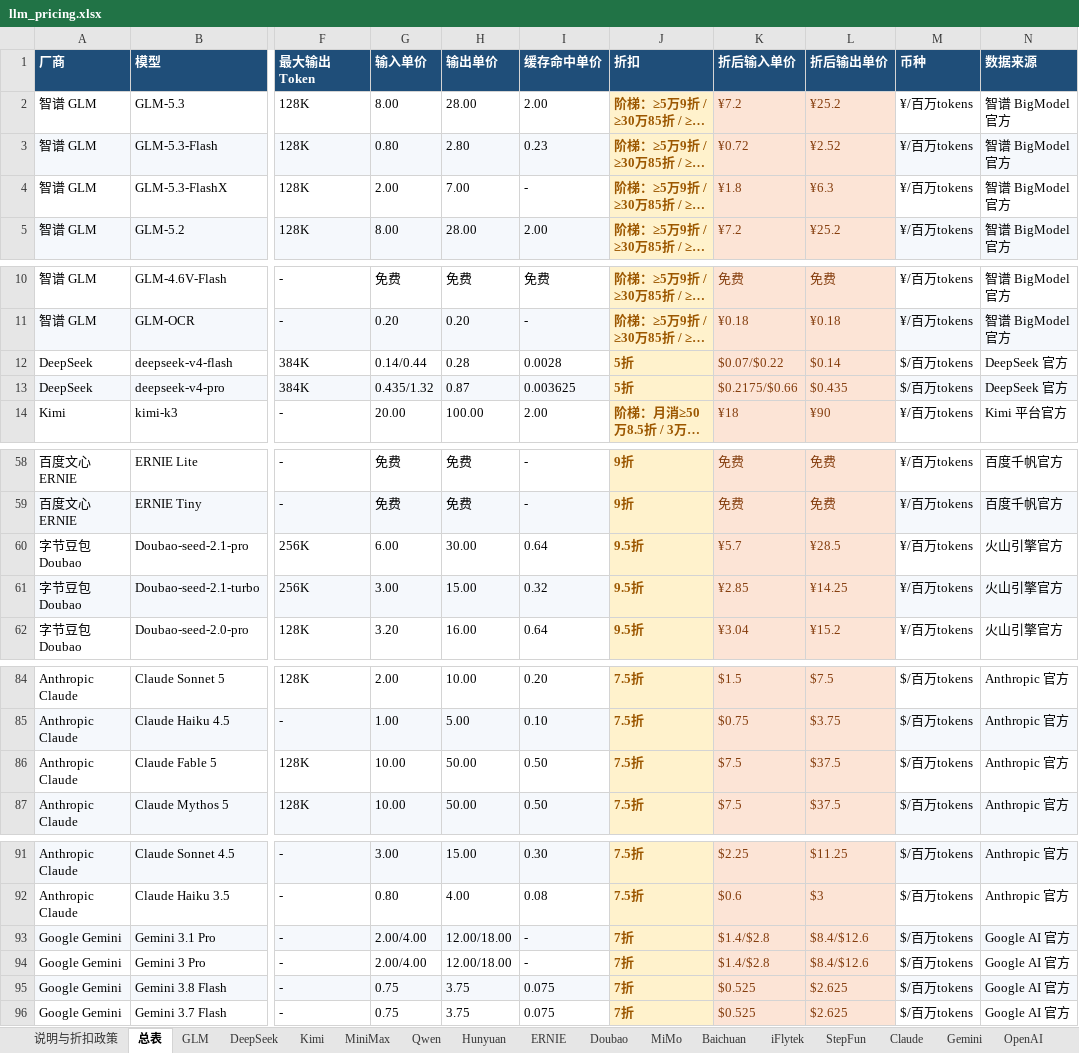
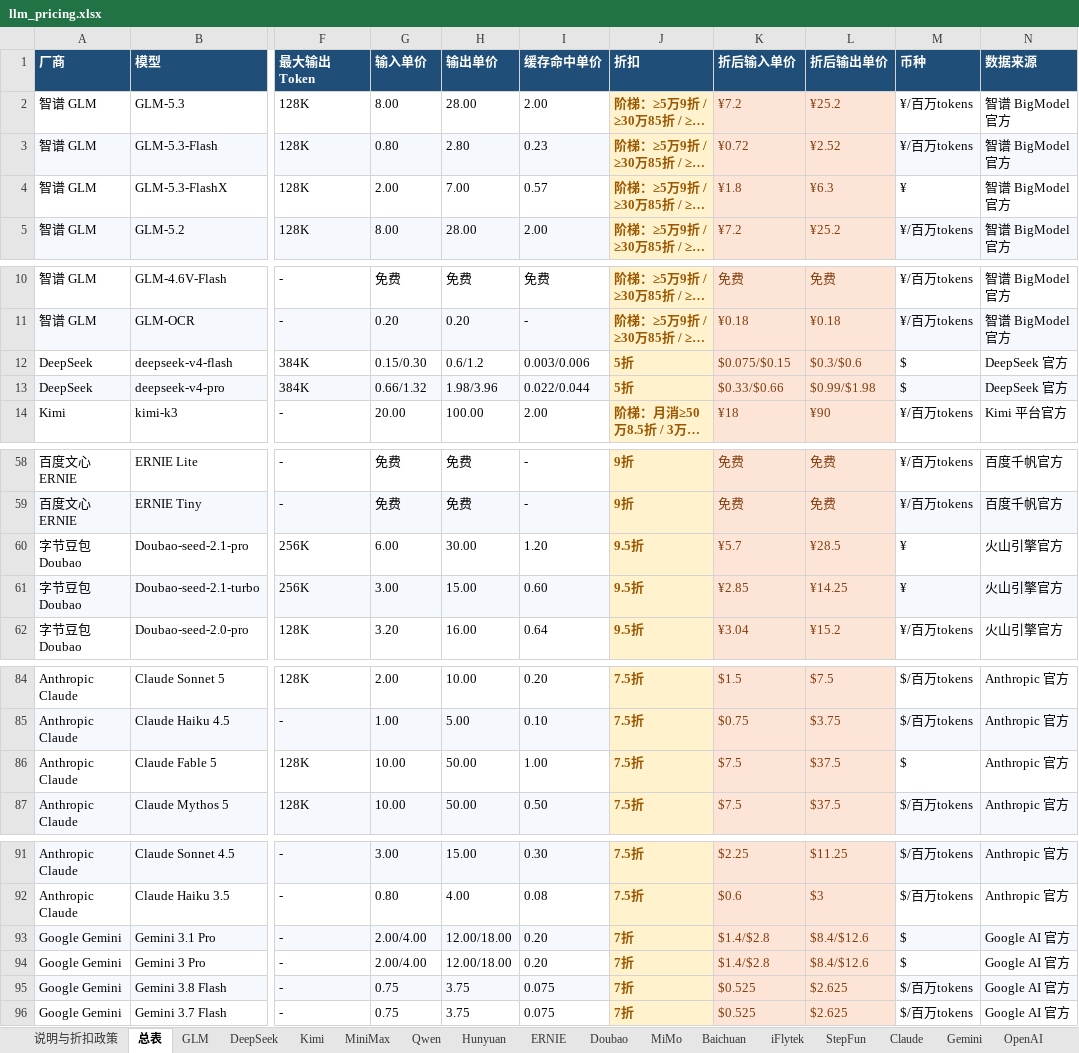
Before and after one commit to baoying-chen/llm-pricing-board, an Excel workbook: llm_pricing.xlsx, sheet 总表, drawn as a sheet; only a part is shown, gaps mark what is left out; long unchanged cells end in …; values as stored, in another font and other column widths than the file's, no borders; the diff names each change by its address in the sheet, - before the commit and + after, or states it on an @@ line.

Commit message:
auto update pricing 2026-11-09

```diff
--- a/llm_pricing.xlsx (sheet 总表)
+++ b/llm_pricing.xlsx (sheet 总表)
-I4 (缓存命中单价): -
+I4 (缓存命中单价): 0.57
-M4 (币种): ¥/百万tokens
+M4 (币种): ¥
-G12 (输入单价): 0.14/0.44
+G12 (输入单价): 0.15/0.30
-H12 (输出单价): 0.28
+H12 (输出单价): 0.6/1.2
-I12 (缓存命中单价): 0.0028
+I12 (缓存命中单价): 0.003/0.006
-K12 (折后输入单价): $0.07/$0.22
+K12 (折后输入单价): $0.075/$0.15
-L12 (折后输出单价): $0.14
+L12 (折后输出单价): $0.3/$0.6
-M12:M13 (币种): $/百万tokens
+M12:M13 (币种): $
-G13 (输入单价): 0.435/1.32
+G13 (输入单价): 0.66/1.32
-H13 (输出单价): 0.87
+H13 (输出单价): 1.98/3.96
-I13 (缓存命中单价): 0.003625
+I13 (缓存命中单价): 0.022/0.044
-K13 (折后输入单价): $0.2175/$0.66
+K13 (折后输入单价): $0.33/$0.66
-L13 (折后输出单价): $0.435
+L13 (折后输出单价): $0.99/$1.98
-I60 (缓存命中单价): 0.64
+I60 (缓存命中单价): 1.20
-M60:M61 (币种): ¥/百万tokens
+M60:M61 (币种): ¥
-I61 (缓存命中单价): 0.32
+I61 (缓存命中单价): 0.60
-I86 (缓存命中单价): 0.50
+I86 (缓存命中单价): 1.00
-M86 (币种): $/百万tokens
+M86 (币种): $
-I93:I94 (缓存命中单价): -
+I93:I94 (缓存命中单价): 0.20
-M93:M94 (币种): $/百万tokens
+M93:M94 (币种): $
```
Also changed, not shown: sheet DeepSeek, sheet Doubao, sheet Gemini, sheet Claude, sheet GLM, 4 other files.
